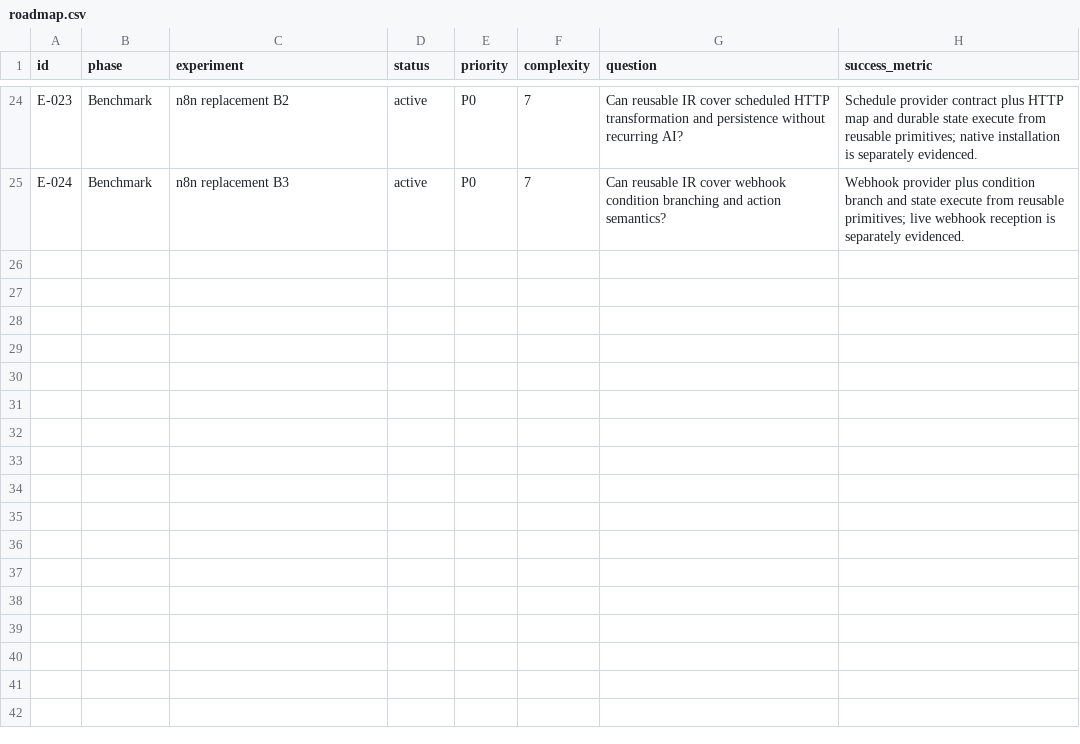
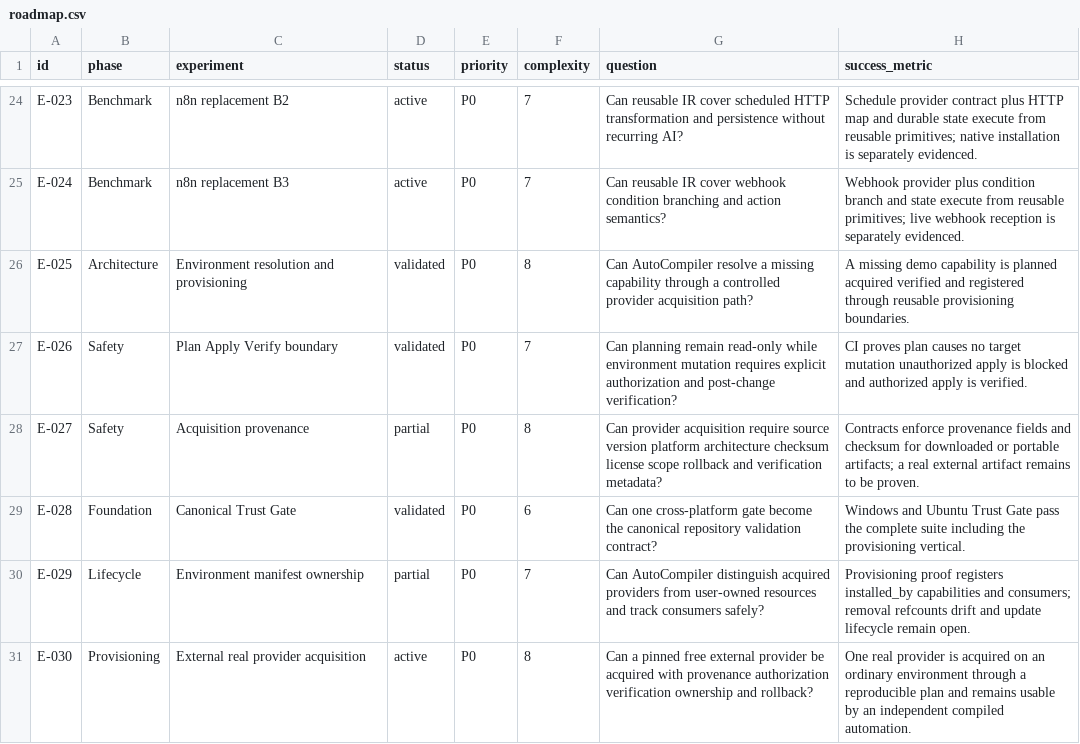
Before and after one commit to duducel204/AutoCompiler, a CSV file: data/roadmap.csv, drawn as a sheet; only a part is shown, gaps mark what is left out; the diff names each change by its address in the sheet, - before the commit and + after, or states it on an @@ line.

Commit message:
Sync validated project state

```diff
--- a/data/roadmap.csv
+++ b/data/roadmap.csv
+row 26: E-025 | Architecture | Environment resolution and provisioning | validated | P0 | 8 | Can AutoCompiler resolve a missing capability through a controlled provider acquisition path? | A missing demo capability is planned acquired verified and registered through reusable provisioning boundaries.
+row 27: E-026 | Safety | Plan Apply Verify boundary | validated | P0 | 7 | Can planning remain read-only while environment mutation requires explicit authorization and post-change verification? | CI proves plan causes no target mutation unauthorized apply is blocked and authorized apply is verified.
+row 28: E-027 | Safety | Acquisition provenance | partial | P0 | 8 | Can provider acquisition require source version platform architecture checksum license scope rollback and verification metadata? | Contracts enforce provenance fields and checksum for downloaded or portable artifacts; a real external artifact remains to be proven.
+row 29: E-028 | Foundation | Canonical Trust Gate | validated | P0 | 6 | Can one cross-platform gate become the canonical repository validation contract? | Windows and Ubuntu Trust Gate pass the complete suite including the provisioning vertical.
+row 30: E-029 | Lifecycle | Environment manifest ownership | partial | P0 | 7 | Can AutoCompiler distinguish acquired providers from user-owned resources and track consumers safely? | Provisioning proof registers installed_by capabilities and consumers; removal refcounts drift and update lifecycle remain open.
+row 31: E-030 | Provisioning | External real provider acquisition | active | P0 | 8 | Can a pinned free external provider be acquired with provenance authorization verification ownership and rollback? | One real provider is acquired on an ordinary environment through a reproducible plan and remains usable by an independent compiled automation.
```
